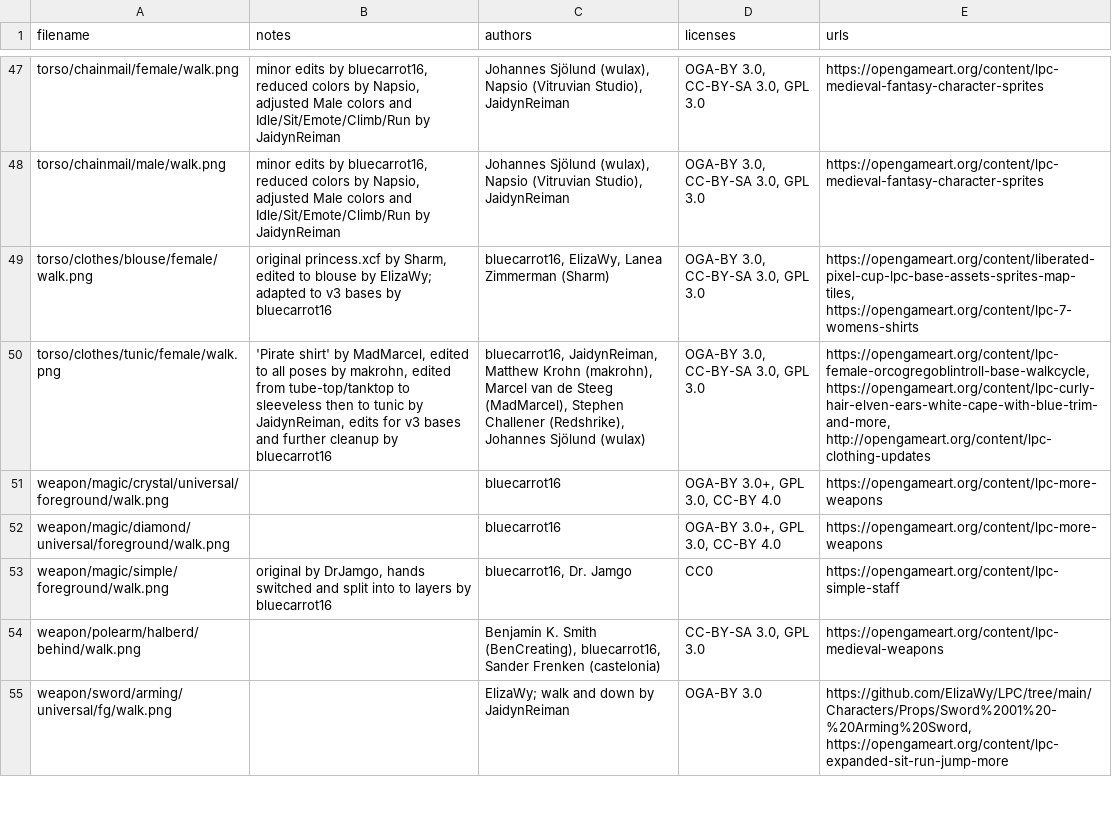
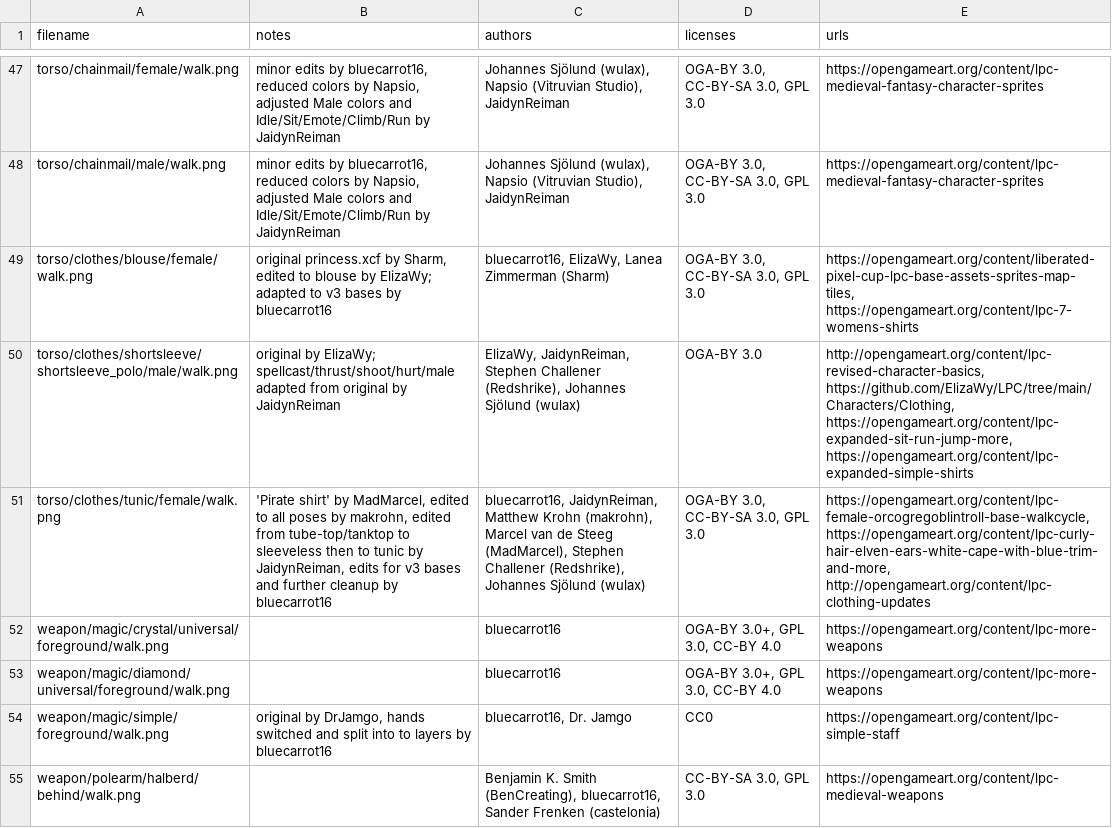
Before and after one commit to finnyalif-blip/sidequest, a CSV file: credits/lpc-credits.csv, drawn as a sheet; only a part is shown, gaps mark what is left out; the shorter side is filled out with more unchanged rows; the diff names each change by its address in the sheet, - before the commit and + after, or states it on an @@ line.

```diff
--- a/credits/lpc-credits.csv
+++ b/credits/lpc-credits.csv
+row 50: torso/clothes/shortsleeve/shortsleeve_polo/male/walk.png | original by ElizaWy; spellcast/thrust/shoot/hurt/male adapted from original by JaidynReiman | ElizaWy, JaidynReiman, Stephen Challener (Redshrike), Johannes Sjölund (wulax) | OGA-BY 3.0 | http://opengameart.org/content/lpc-revised-character-basics, https://github.com/ElizaWy/LPC/tree/main/Characters/Clothing, https://opengameart.org/content/lpc-expanded-sit-run-jump-more, https://opengameart.org/content/lpc-expanded-simple-shirts
```
Also changed, not shown: 2 other files.
